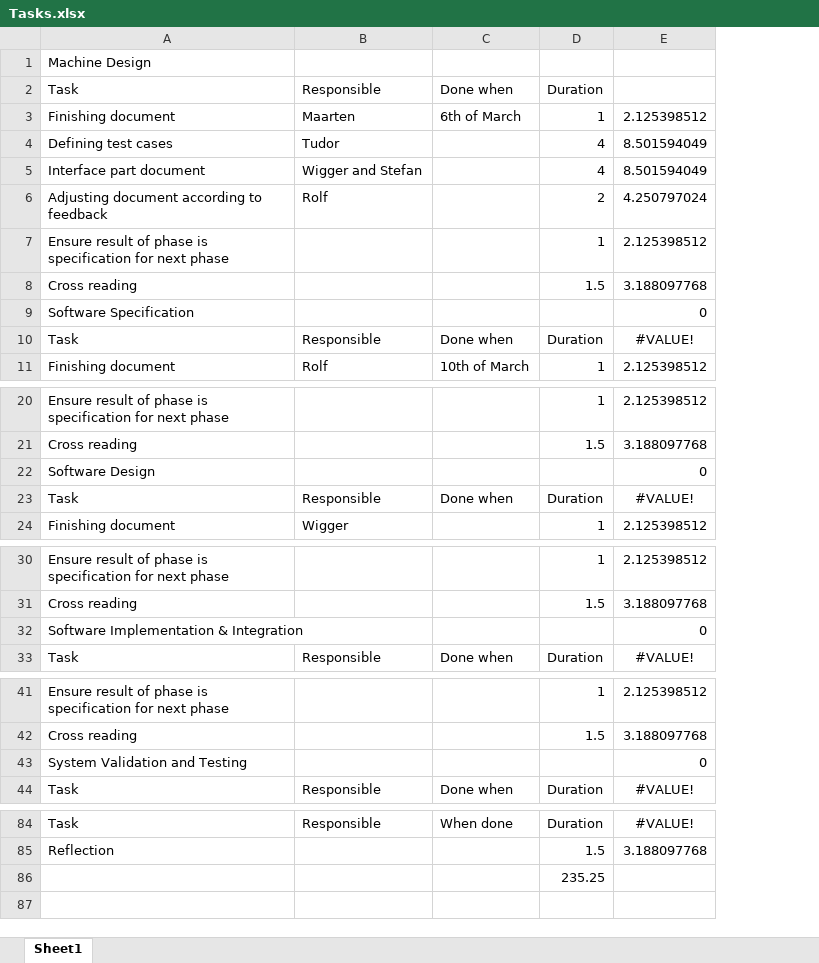
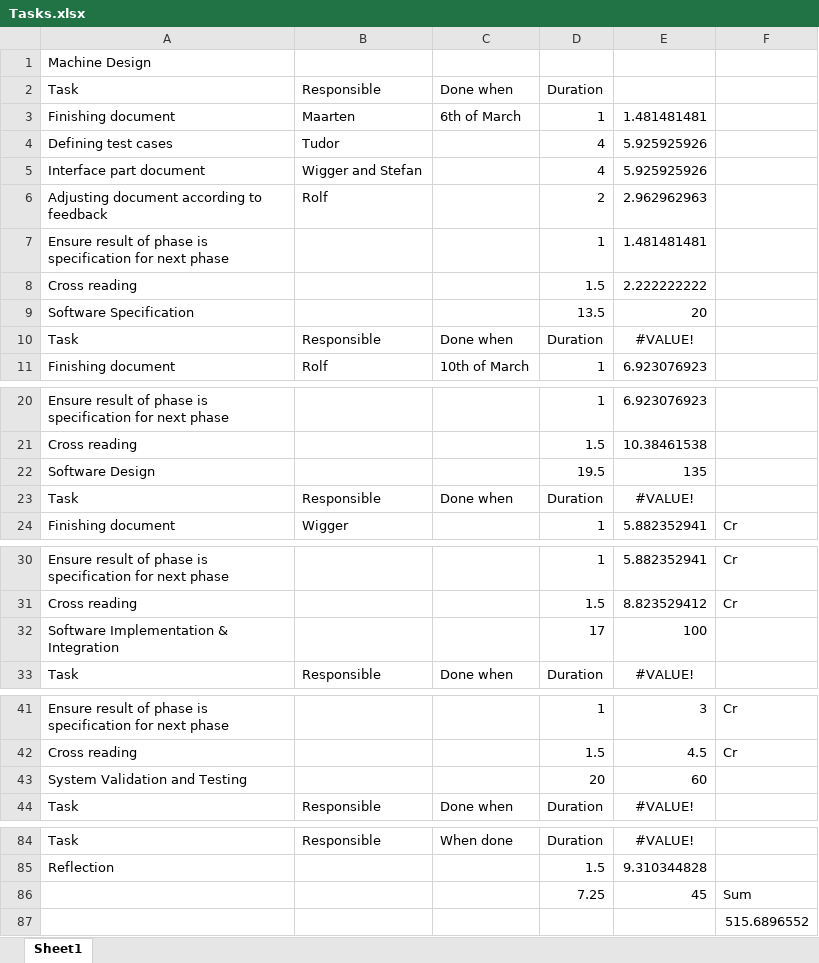
Before and after one commit to Boelensman1/DBL-Embedded-Systems, an Excel workbook: Work Plan/Tasks.xlsx, sheet Sheet1, drawn as a sheet; only a part is shown, gaps mark what is left out; values as stored, in another font and other column widths than the file's, no borders; removed rows and columns are numbered as before the commit, all else as after; the diff covers the shown part only; the diff names each change by its address in the sheet, - before the commit and + after, or states it on an @@ line.

Commit message:
Duration tasks updated

```diff
--- a/Work Plan/Tasks.xlsx (sheet Sheet1)
+++ b/Work Plan/Tasks.xlsx (sheet Sheet1)
-column E, rows 3-11: 2.125398512 | 8.501594049 | 8.501594049 | 4.250797024 | 2.125398512 | 3.188097768 | 0 | #VALUE! | 2.125398512; rows 20-24: 2.125398512 | 3.188097768 | 0 | #VALUE! | 2.125398512; rows 30-33: 2.125398512 | 3.188097768 | 0 | #VALUE!; rows 41-44: 2.125398512 | 3.188097768 | 0 | #VALUE!; rows 84-85: #VALUE! | 3.188097768
+column E, rows 3-11: 1.481481481 | 5.925925926 | 5.925925926 | 2.962962963 | 1.481481481 | 2.222222222 | 20 | #VALUE! | 6.923076923; rows 20-24: 6.923076923 | 10.38461538 | 135 | #VALUE! | 5.882352941; rows 30-33: 5.882352941 | 8.823529412 | 100 | #VALUE!; rows 41-44: 3 | 4.5 | 60 | #VALUE!; rows 84-86: #VALUE! | 9.310344828 | 45
+column F, row 24: Cr; rows 30-31: Cr | Cr; rows 41-42: Cr | Cr; row 86: Sum
-D9: (empty)
+D9: 13.5
-D22: (empty)
+D22: 19.5
-D32: (empty)
+D32: 17
-D43: (empty)
+D43: 20
-D86: 235.25
+D86: 7.25
+row 87:  |  |  |  |  | 515.6896552
```
Also changed, not shown: 2 edited cells elsewhere in this sheet.
